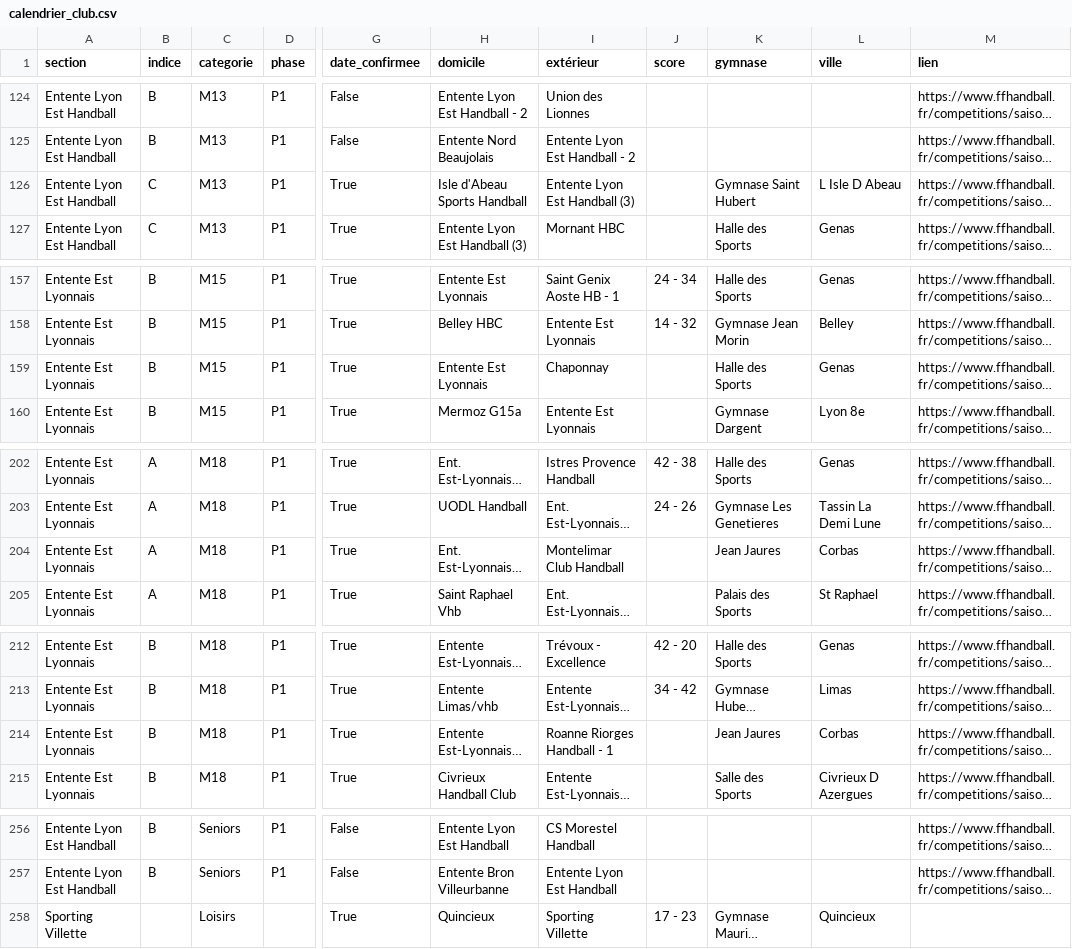
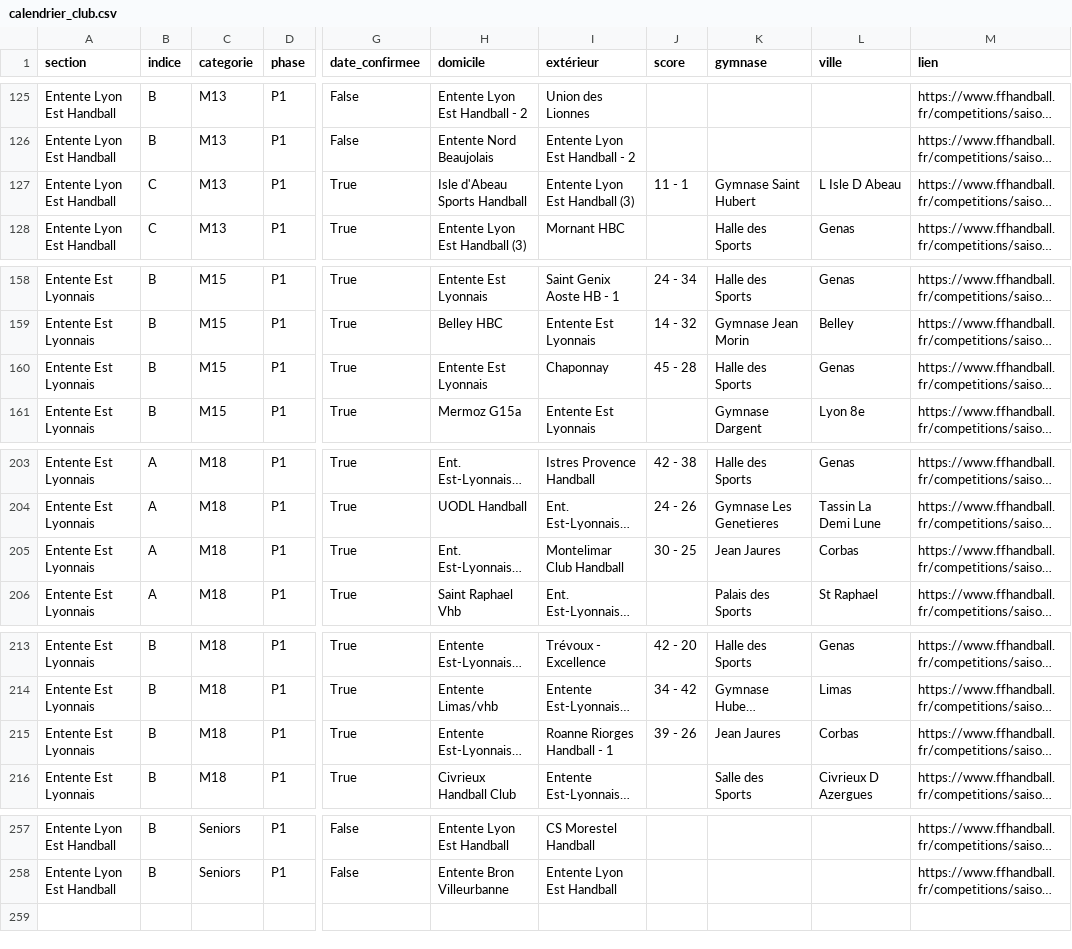
Before and after one commit to sportingvillette/competitions, a CSV file: data/calendrier_club.csv, drawn as a sheet; only a part is shown, gaps mark what is left out; long unchanged cells end in …; addresses are those after the commit; the diff covers the shown part only; the diff names each change by its address in the sheet, - before the commit and + after, or states it on an @@ line.

```diff
--- a/data/calendrier_club.csv
+++ b/data/calendrier_club.csv
-J127 (score): (empty)
+J127 (score): 11 - 1
-J160 (score): (empty)
+J160 (score): 45 - 28
-J205 (score): (empty)
+J205 (score): 30 - 25
-J215 (score): (empty)
+J215 (score): 39 - 26
@@ row 258 moved to row 15: Sporting Villette @@
```
Also changed, not shown: 9 edited cells elsewhere in this file, 2 other files.
